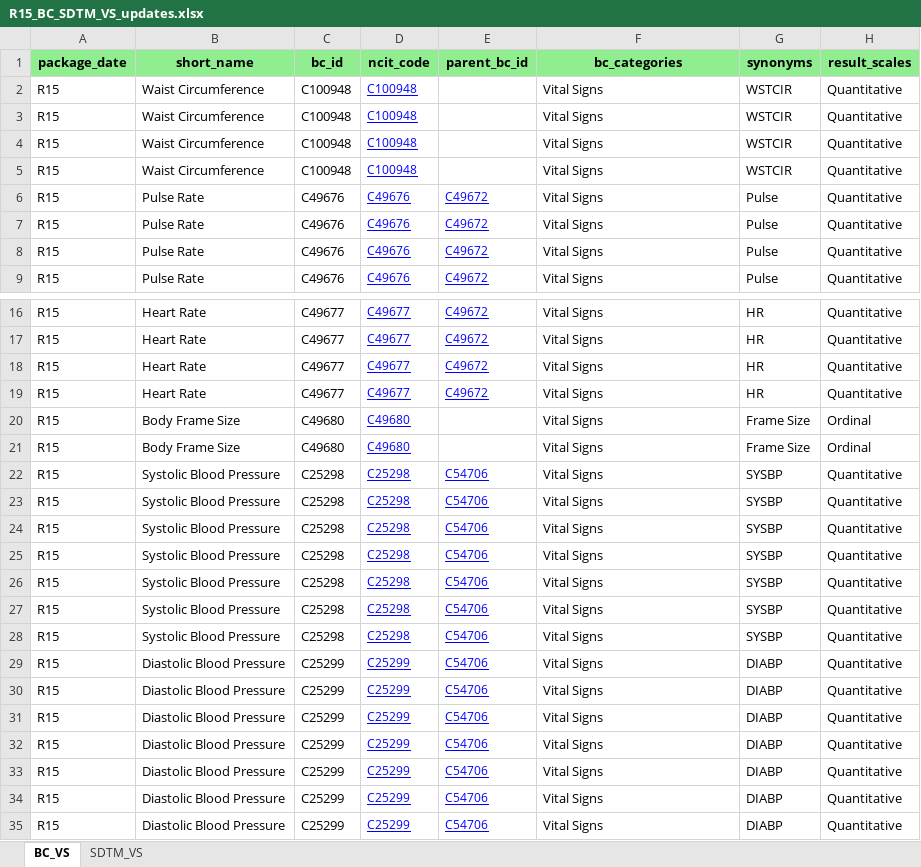
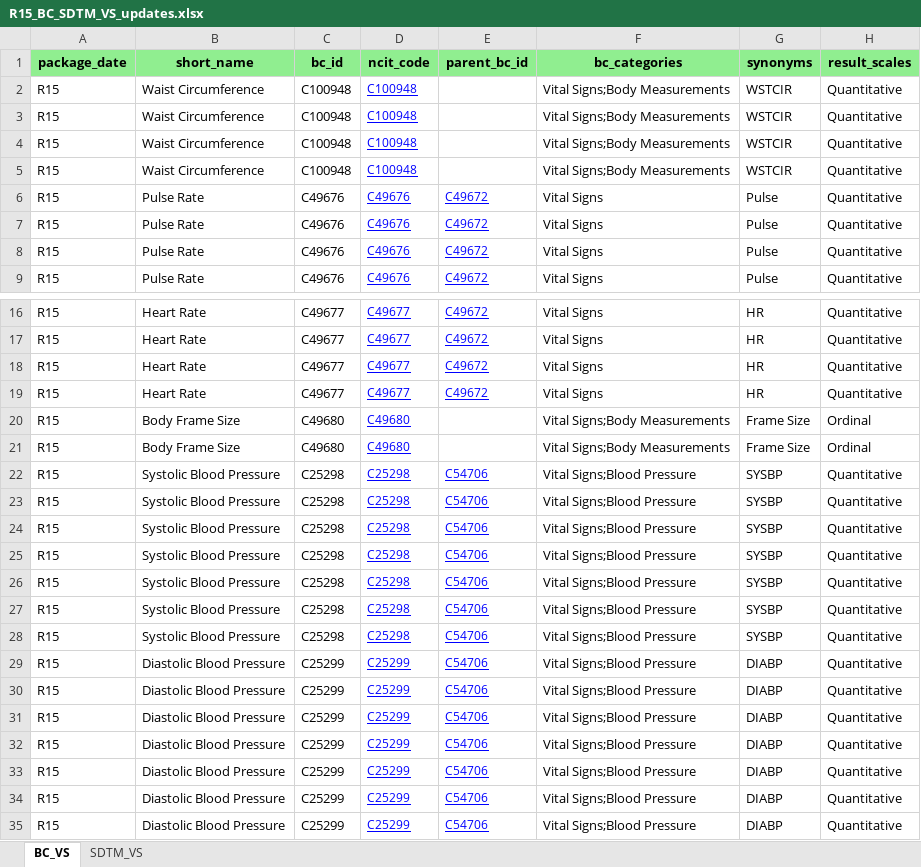
Before and after one commit to cdisc-org/COSMoS, an Excel workbook: curation/draft/package15/R15_BC_SDTM_VS_updates.xlsx, sheet BC_VS, drawn as a sheet; only a part is shown, gaps mark what is left out; values as stored, in another font and other column widths than the file's, no borders; the diff names each change by its address in the sheet, - before the commit and + after, or states it on an @@ line.

```diff
--- a/curation/draft/package15/R15_BC_SDTM_VS_updates.xlsx (sheet BC_VS)
+++ b/curation/draft/package15/R15_BC_SDTM_VS_updates.xlsx (sheet BC_VS)
-F2:F5 (bc_categories): Vital Signs
+F2:F5 (bc_categories): Vital Signs;Body Measurements
-F20:F21 (bc_categories): Vital Signs
+F20:F21 (bc_categories): Vital Signs;Body Measurements
-F22:F35 (bc_categories): Vital Signs
+F22:F35 (bc_categories): Vital Signs;Blood Pressure
```
Also changed, not shown: curation/draft/cdisc_biomedical_concepts_r15_draft.xlsx, curation/draft/package15/R15_BC_SDTM_IS_New.xlsx, 16 other files.
